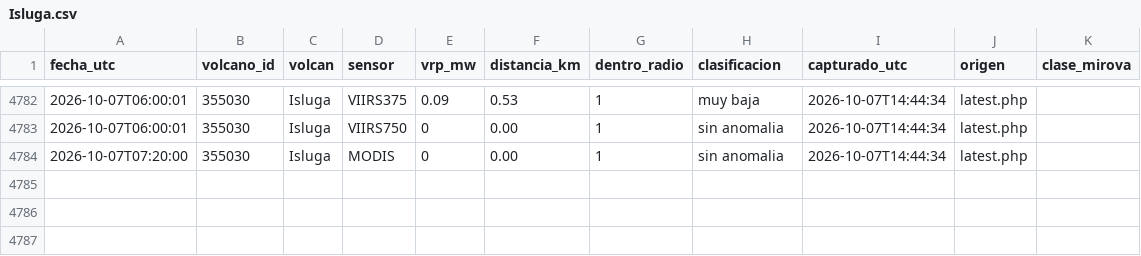
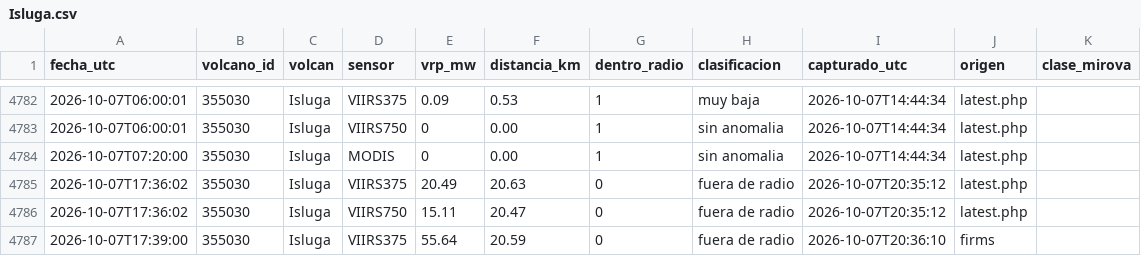
Before and after one commit to ProfeSergioM/ProfeSergioM.github.io, a CSV file: mirova/datos/Isluga.csv, drawn as a sheet; only a part is shown, gaps mark what is left out.

```diff
--- a/mirova/datos/Isluga.csv
+++ b/mirova/datos/Isluga.csv
@@ -4784 +4784,4 @@ fecha_utc,volcano_id,volcan,sensor,vrp_mw,distancia_km,dentro_radio,clasificacio
 2026-10-07T07:20:00,355030,Isluga,MODIS,0,0.00,1,sin anomalia,2026-10-07T14:44:34,latest.php,
+2026-10-07T17:36:02,355030,Isluga,VIIRS375,20.49,20.63,0,fuera de radio,2026-10-07T20:35:12,latest.php,
+2026-10-07T17:36:02,355030,Isluga,VIIRS750,15.11,20.47,0,fuera de radio,2026-10-07T20:35:12,latest.php,
+2026-10-07T17:39:00,355030,Isluga,VIIRS375,55.64,20.59,0,fuera de radio,2026-10-07T20:36:10,firms,
```
Also changed, not shown: mirova/datos/Nevados_de_Chillan.csv, mirova/datos/Planchon_Peteroa.csv, 21 other files.
